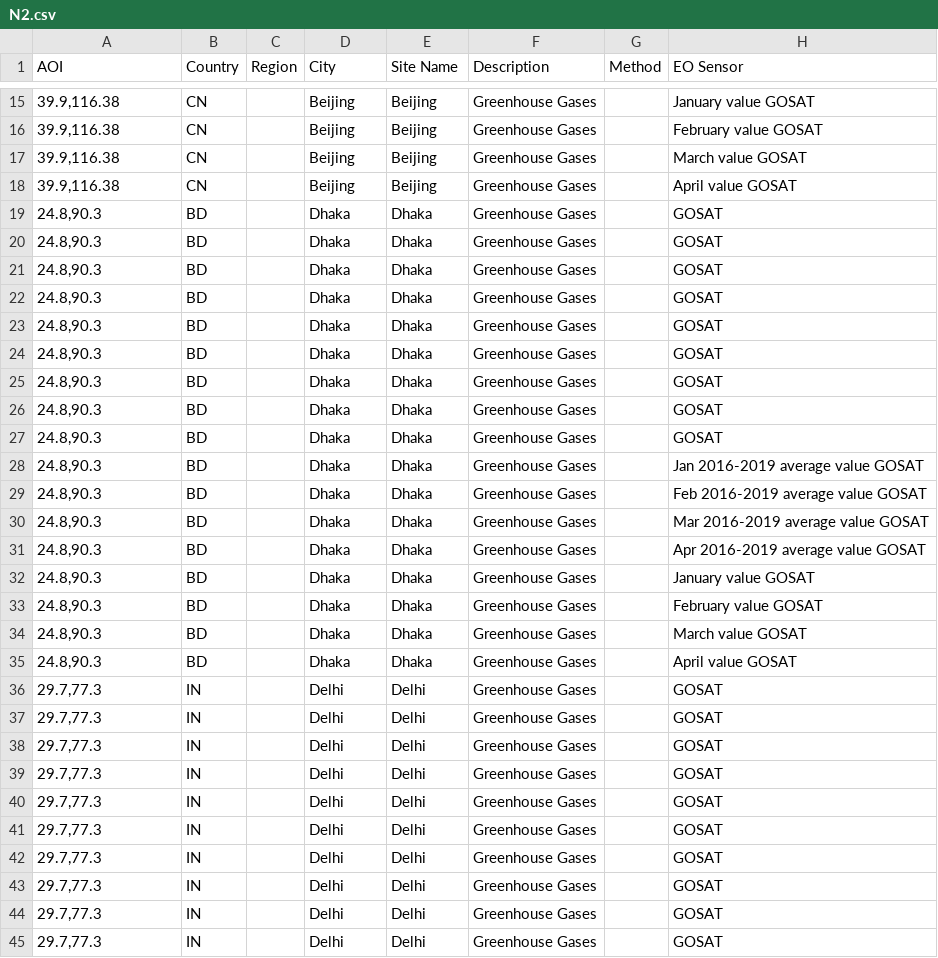
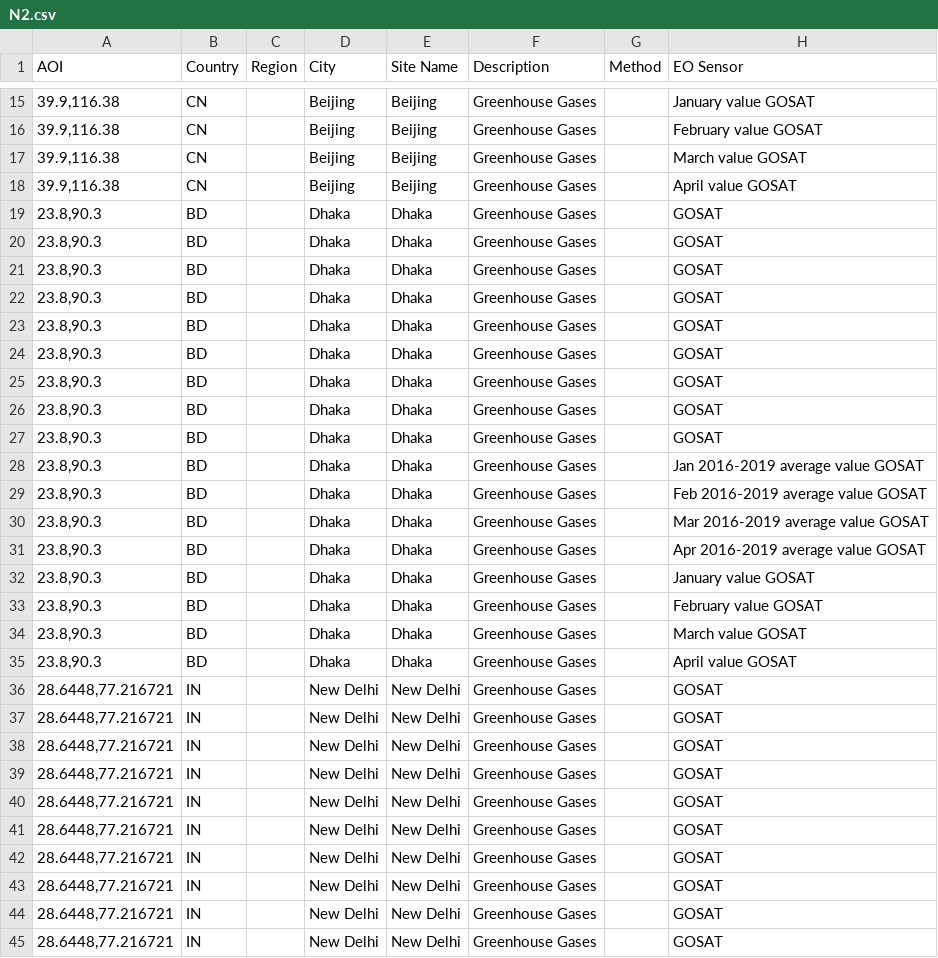
Before and after one commit to eurodatacube/eodash, a CSV file: app/public/data/trilateral/N2.csv, drawn as a sheet; only a part is shown, gaps mark what is left out; the diff covers the shown part only; the diff names each change by its address in the sheet, - before the commit and + after, or states it on an @@ line.

```diff
--- a/app/public/data/trilateral/N2.csv
+++ b/app/public/data/trilateral/N2.csv
-A19:A35 (AOI): 24.8,90.3
+A19:A35 (AOI): 23.8,90.3
-A36:A45 (AOI): 29.7,77.3
+A36:A45 (AOI): 28.6448,77.216721
-D36:D45 (City): Delhi
+D36:D45 (City): New Delhi
-E36:E45 (Site Name): Delhi
+E36:E45 (Site Name): New Delhi
```
Also changed, not shown: 41 edited cells elsewhere in this file, app/public/data/trilateral/E1.csv, app/public/data/trilateral/E1a.csv, 2 other files.
